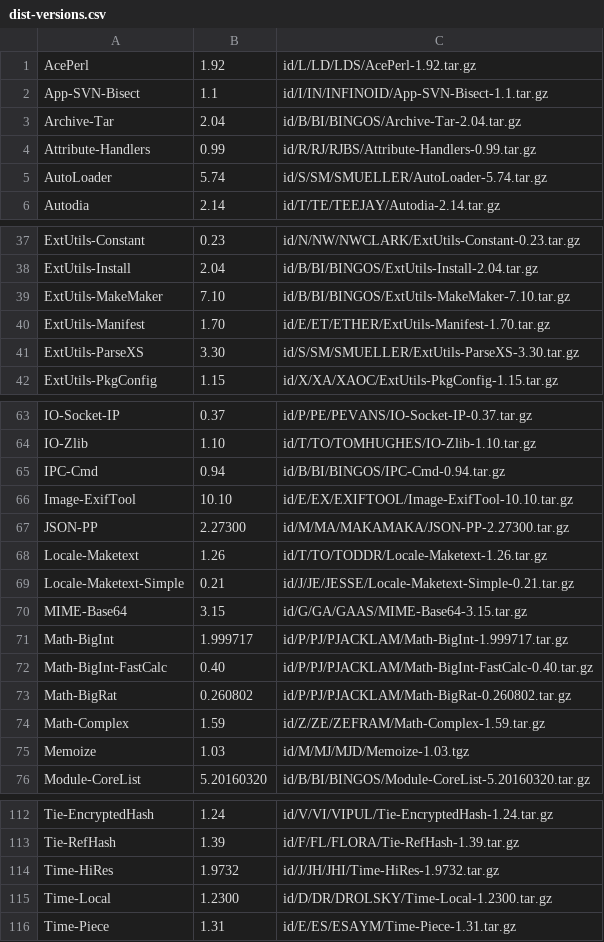
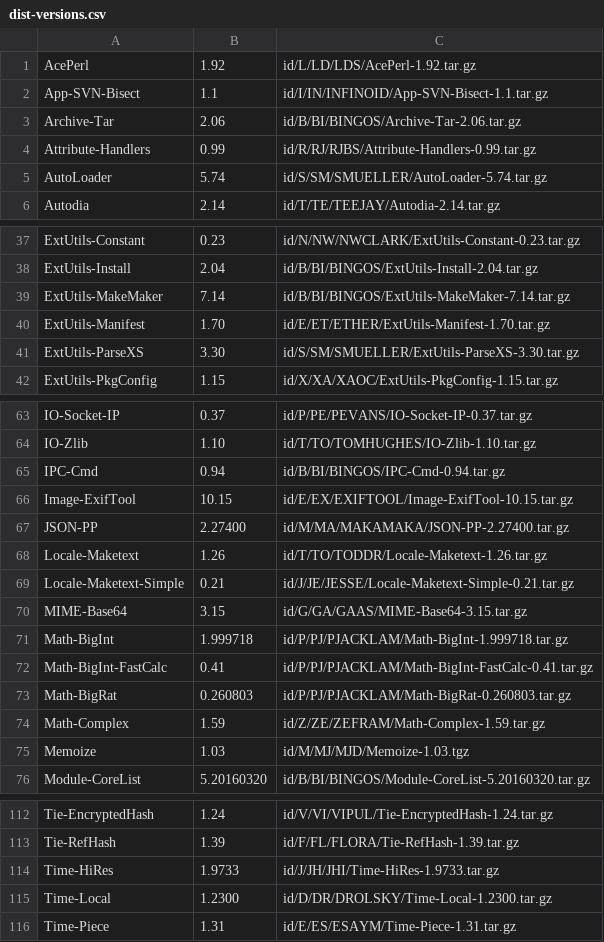
Before and after one commit to kentnl/Gentoo-Util-VirtualDepend, a CSV file: share/dist-versions.csv, drawn as a sheet; only a part is shown, gaps mark what is left out.

```diff
--- a/share/dist-versions.csv
+++ b/share/dist-versions.csv
@@ -2,3 +2,3 @@ AcePerl,1.92,id/L/LD/LDS/AcePerl-1.92.tar.gz
 App-SVN-Bisect,1.1,id/I/IN/INFINOID/App-SVN-Bisect-1.1.tar.gz
-Archive-Tar,2.04,id/B/BI/BINGOS/Archive-Tar-2.04.tar.gz
+Archive-Tar,2.06,id/B/BI/BINGOS/Archive-Tar-2.06.tar.gz
 Attribute-Handlers,0.99,id/R/RJ/RJBS/Attribute-Handlers-0.99.tar.gz
@@ -38,3 +38,3 @@ ExtUtils-Constant,0.23,id/N/NW/NWCLARK/ExtUtils-Constant-0.23.tar.gz
 ExtUtils-Install,2.04,id/B/BI/BINGOS/ExtUtils-Install-2.04.tar.gz
-ExtUtils-MakeMaker,7.10,id/B/BI/BINGOS/ExtUtils-MakeMaker-7.10.tar.gz
+ExtUtils-MakeMaker,7.14,id/B/BI/BINGOS/ExtUtils-MakeMaker-7.14.tar.gz
 ExtUtils-Manifest,1.70,id/E/ET/ETHER/ExtUtils-Manifest-1.70.tar.gz
@@ -65,4 +65,4 @@ IO-Zlib,1.10,id/T/TO/TOMHUGHES/IO-Zlib-1.10.tar.gz
 IPC-Cmd,0.94,id/B/BI/BINGOS/IPC-Cmd-0.94.tar.gz
-Image-ExifTool,10.10,id/E/EX/EXIFTOOL/Image-ExifTool-10.10.tar.gz
-JSON-PP,2.27300,id/M/MA/MAKAMAKA/JSON-PP-2.27300.tar.gz
+Image-ExifTool,10.15,id/E/EX/EXIFTOOL/Image-ExifTool-10.15.tar.gz
+JSON-PP,2.27400,id/M/MA/MAKAMAKA/JSON-PP-2.27400.tar.gz
 Locale-Maketext,1.26,id/T/TO/TODDR/Locale-Maketext-1.26.tar.gz
@@ -70,5 +70,5 @@ Locale-Maketext-Simple,0.21,id/J/JE/JESSE/Locale-Maketext-Simple-0.21.tar.gz
 MIME-Base64,3.15,id/G/GA/GAAS/MIME-Base64-3.15.tar.gz
-Math-BigInt,1.999717,id/P/PJ/PJACKLAM/Math-BigInt-1.999717.tar.gz
-Math-BigInt-FastCalc,0.40,id/P/PJ/PJACKLAM/Math-BigInt-FastCalc-0.40.tar.gz
-Math-BigRat,0.260802,id/P/PJ/PJACKLAM/Math-BigRat-0.260802.tar.gz
+Math-BigInt,1.999718,id/P/PJ/PJACKLAM/Math-BigInt-1.999718.tar.gz
+Math-BigInt-FastCalc,0.41,id/P/PJ/PJACKLAM/Math-BigInt-FastCalc-0.41.tar.gz
+Math-BigRat,0.260803,id/P/PJ/PJACKLAM/Math-BigRat-0.260803.tar.gz
 Math-Complex,1.59,id/Z/ZE/ZEFRAM/Math-Complex-1.59.tar.gz
@@ -113,3 +113,3 @@ Tie-EncryptedHash,1.24,id/V/VI/VIPUL/Tie-EncryptedHash-1.24.tar.gz
 Tie-RefHash,1.39,id/F/FL/FLORA/Tie-RefHash-1.39.tar.gz
-Time-HiRes,1.9732,id/J/JH/JHI/Time-HiRes-1.9732.tar.gz
+Time-HiRes,1.9733,id/J/JH/JHI/Time-HiRes-1.9733.tar.gz
 Time-Local,1.2300,id/D/DR/DROLSKY/Time-Local-1.2300.tar.gz
```
Also changed, not shown: share/module-to-gentoo.csv, share/module-versions.csv.
